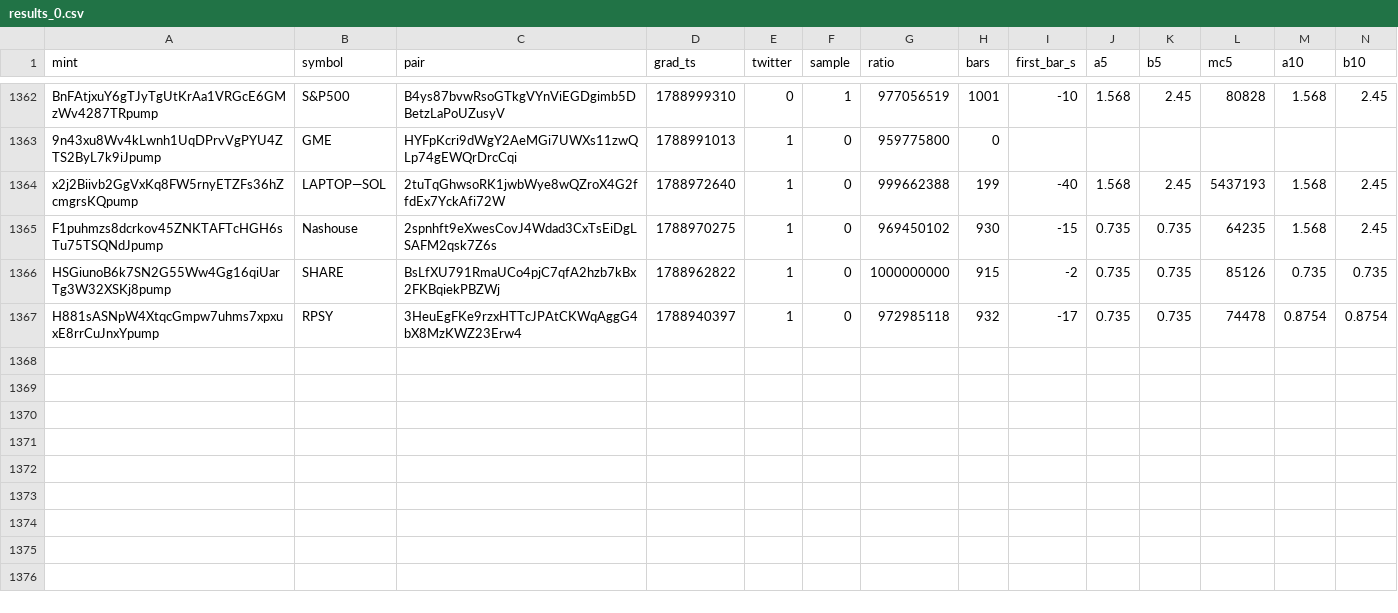
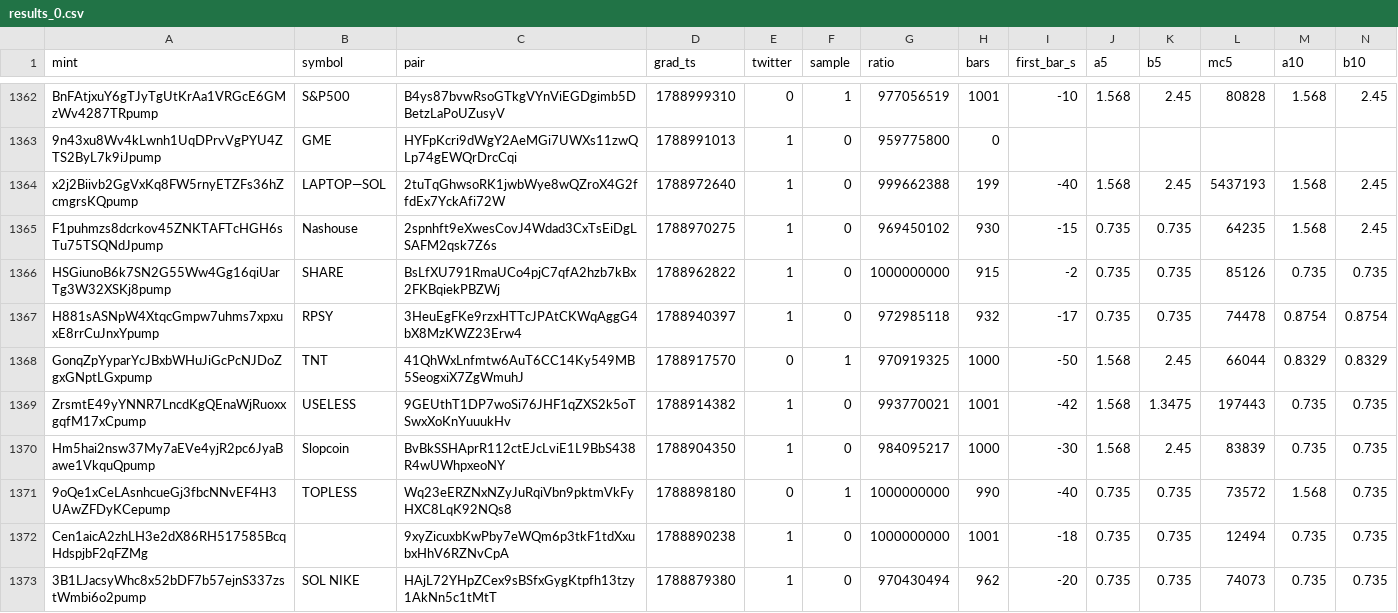
Before and after one commit to sachinbatra1971-byte/memecoin-research, a CSV file: data/backfill/results_0.csv, drawn as a sheet; only a part is shown, gaps mark what is left out; rows hold the shown columns only; the diff names each change by its address in the sheet, - before the commit and + after, or states it on an @@ line.

Commit message:
backfill shard 0 2026-11-19 01:01

```diff
--- a/data/backfill/results_0.csv
+++ b/data/backfill/results_0.csv
+row 1368: GonqZpYyparYcJBxbWHuJiGcPcNJDoZgxGNptLGxpump | TNT | 41QhWxLnfmtw6AuT6CC14Ky549MB5SeogxiX7ZgWmuhJ | 1788917570 | 0 | 1 | 970919325 | 1000 | -50 | 1.568 | 2.45 | 66044 | 0.8329 | 0.8329
+row 1369: ZrsmtE49yYNNR7LncdKgQEnaWjRuoxxgqfM17xCpump | USELESS | 9GEUthT1DP7woSi76JHF1qZXS2k5oTSwxXoKnYuuukHv | 1788914382 | 1 | 0 | 993770021 | 1001 | -42 | 1.568 | 1.3475 | 197443 | 0.735 | 0.735
+row 1370: Hm5hai2nsw37My7aEVe4yjR2pc6JyaBawe1VkquQpump | Slopcoin | BvBkSSHAprR112ctEJcLviE1L9BbS438R4wUWhpxeoNY | 1788904350 | 1 | 0 | 984095217 | 1000 | -30 | 1.568 | 2.45 | 83839 | 0.735 | 0.735
+row 1371: 9oQe1xCeLAsnhcueGj3fbcNNvEF4H3UAwZFDyKCepump | TOPLESS | Wq23eERZNxNZyJuRqiVbn9pktmVkFyHXC8LqK92NQs8 | 1788898180 | 0 | 1 | 1000000000 | 990 | -40 | 0.735 | 0.735 | 73572 | 1.568 | 0.735
+row 1372: Cen1aicA2zhLH3e2dX86RH517585BcqHdspjbF2qFZMg |  | 9xyZicuxbKwPby7eWQm6p3tkF1tdXxubxHhV6RZNvCpA | 1788890238 | 1 | 0 | 1000000000 | 1001 | -18 | 0.735 | 0.735 | 12494 | 0.735 | 0.735
+row 1373: 3B1LJacsyWhc8x52bDF7b57ejnS337zstWmbi6o2pump | SOL NIKE | HAjL72YHpZCex9sBSfxGygKtpfh13tzy1AkNn5c1tMtT | 1788879380 | 1 | 0 | 970430494 | 962 | -20 | 0.735 | 0.735 | 74073 | 0.735 | 0.735
```
Also changed, not shown: data/backfill/status_0.csv.
